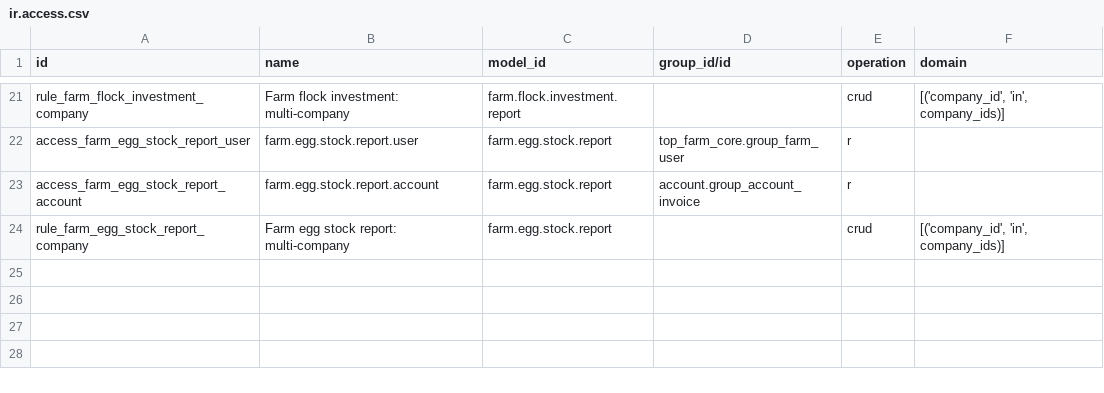
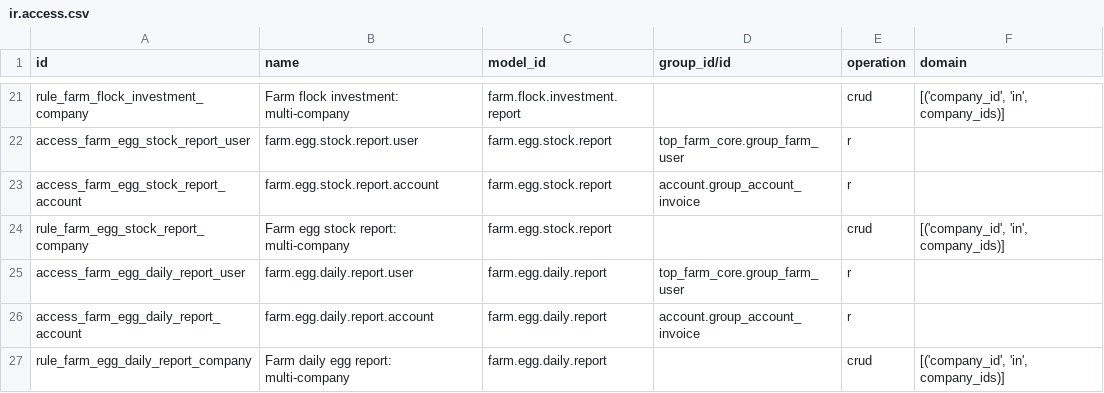
Before and after one commit to karnnan1947/Top-Farm, a CSV file: top_farm_addons/top_farm_dashboard/security/ir.access.csv, drawn as a sheet; only a part is shown, gaps mark what is left out.

```diff
--- a/top_farm_addons/top_farm_dashboard/security/ir.access.csv
+++ b/top_farm_addons/top_farm_dashboard/security/ir.access.csv
@@ -24 +24,4 @@ access_farm_egg_stock_report_account,farm.egg.stock.report.account,farm.egg.stoc
 rule_farm_egg_stock_report_company,Farm egg stock report: multi-company,farm.egg.stock.report,,crud,"[('company_id', 'in', company_ids)]"
+access_farm_egg_daily_report_user,farm.egg.daily.report.user,farm.egg.daily.report,top_farm_core.group_farm_user,r,
+access_farm_egg_daily_report_account,farm.egg.daily.report.account,farm.egg.daily.report,account.group_account_invoice,r,
+rule_farm_egg_daily_report_company,Farm daily egg report: multi-company,farm.egg.daily.report,,crud,"[('company_id', 'in', company_ids)]"
```
Also changed, not shown: 22 other files.
